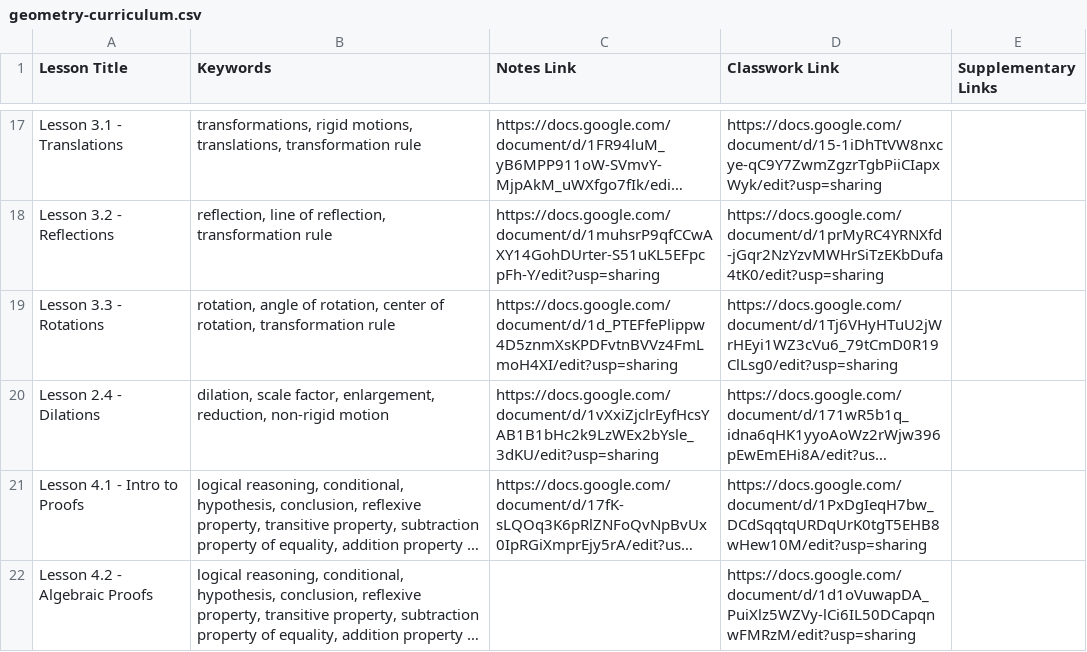
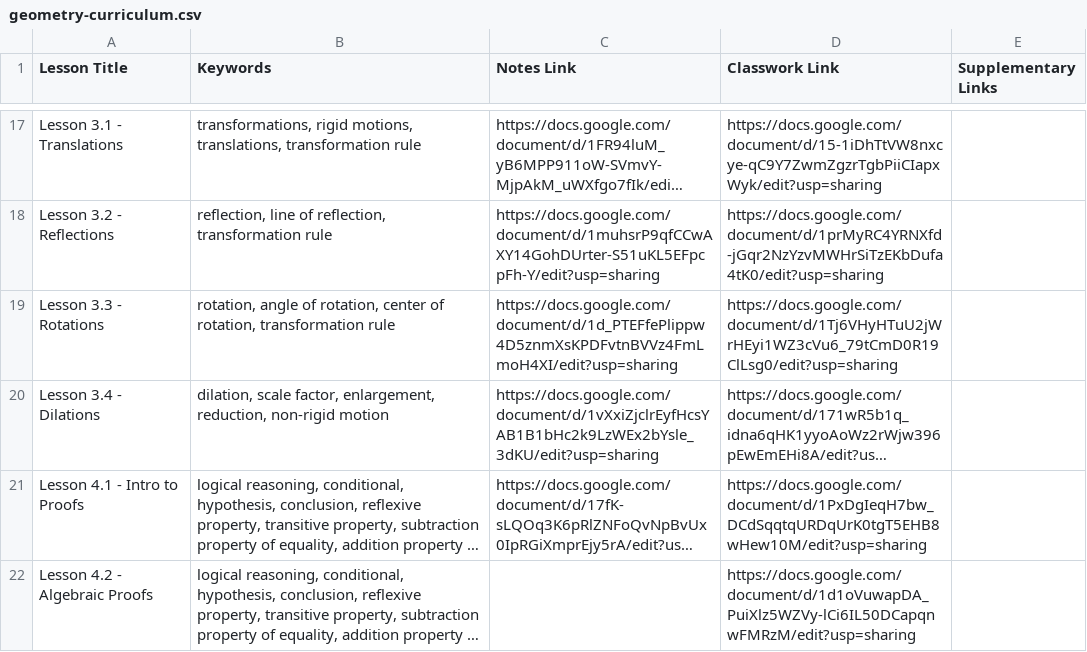
Before and after one commit to adamgilbert516/geometry-ai-tutor, a CSV file: backend/geometry-curriculum.csv, drawn as a sheet; only a part is shown, gaps mark what is left out; long unchanged cells end in …; the diff names each change by its address in the sheet, - before the commit and + after, or states it on an @@ line.

```diff
--- a/backend/geometry-curriculum.csv
+++ b/backend/geometry-curriculum.csv
-A20 (Lesson Title): Lesson 2.4 - Dilations
+A20 (Lesson Title): Lesson 3.4 - Dilations
```
Also changed, not shown: 1 other file.
